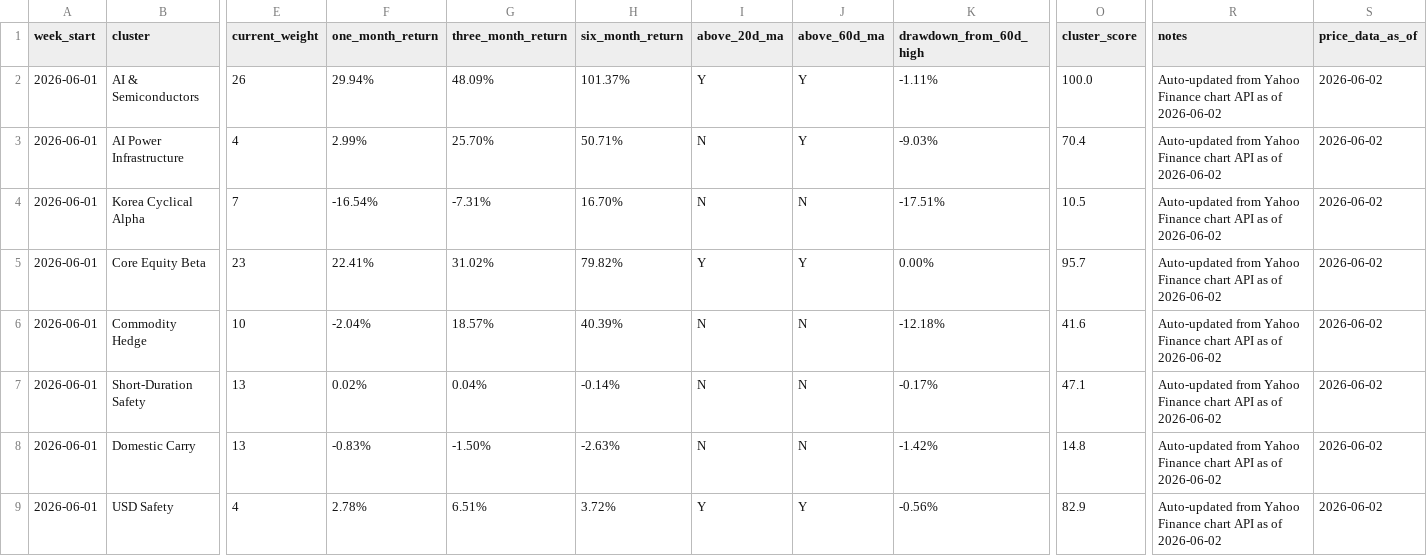
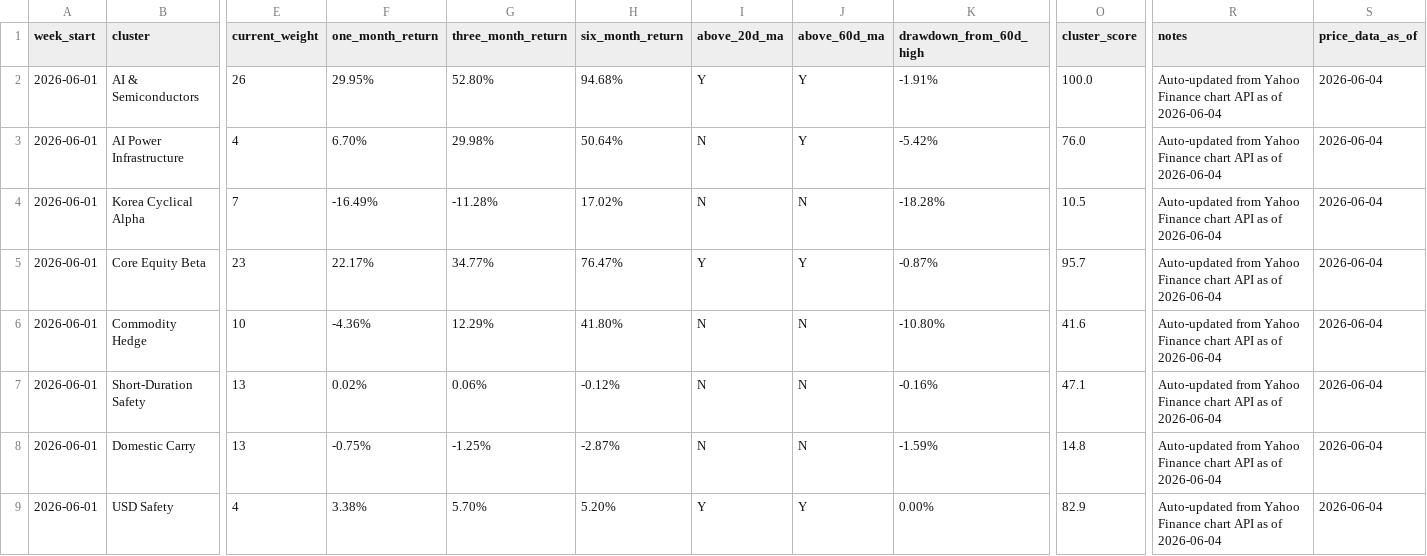
Before and after one commit to 2ynnso/DB-GAPs-EMP-strategy, a CSV file: framework/weekly-monitoring-dashboard.csv, drawn as a sheet; only a part is shown, gaps mark what is left out; the diff names each change by its address in the sheet, - before the commit and + after, or states it on an @@ line.

```diff
--- a/framework/weekly-monitoring-dashboard.csv
+++ b/framework/weekly-monitoring-dashboard.csv
-F2 (one_month_return): 29.94%
+F2 (one_month_return): 29.95%
-G2 (three_month_return): 48.09%
+G2 (three_month_return): 52.80%
-H2 (six_month_return): 101.37%
+H2 (six_month_return): 94.68%
-K2 (drawdown_from_60d_high): -1.11%
+K2 (drawdown_from_60d_high): -1.91%
-R2:R9 (notes): …as of 2026-06-02
+R2:R9 (notes): …as of 2026-06-04
-S2:S9 (price_data_as_of): 2026-06-02
+S2:S9 (price_data_as_of): 2026-06-04
-F3 (one_month_return): 2.99%
+F3 (one_month_return): 6.70%
-G3 (three_month_return): 25.70%
+G3 (three_month_return): 29.98%
-H3 (six_month_return): 50.71%
+H3 (six_month_return): 50.64%
-K3 (drawdown_from_60d_high): -9.03%
+K3 (drawdown_from_60d_high): -5.42%
-O3 (cluster_score): 70.4
+O3 (cluster_score): 76.0
-F4 (one_month_return): -16.54%
+F4 (one_month_return): -16.49%
-G4 (three_month_return): -7.31%
+G4 (three_month_return): -11.28%
-H4 (six_month_return): 16.70%
+H4 (six_month_return): 17.02%
-K4 (drawdown_from_60d_high): -17.51%
+K4 (drawdown_from_60d_high): -18.28%
-F5 (one_month_return): 22.41%
+F5 (one_month_return): 22.17%
-G5 (three_month_return): 31.02%
+G5 (three_month_return): 34.77%
-H5 (six_month_return): 79.82%
+H5 (six_month_return): 76.47%
-K5 (drawdown_from_60d_high): 0.00%
+K5 (drawdown_from_60d_high): -0.87%
-F6 (one_month_return): -2.04%
+F6 (one_month_return): -4.36%
-G6 (three_month_return): 18.57%
+G6 (three_month_return): 12.29%
-H6 (six_month_return): 40.39%
+H6 (six_month_return): 41.80%
-K6 (drawdown_from_60d_high): -12.18%
+K6 (drawdown_from_60d_high): -10.80%
-G7 (three_month_return): 0.04%
+G7 (three_month_return): 0.06%
-H7 (six_month_return): -0.14%
+H7 (six_month_return): -0.12%
-K7 (drawdown_from_60d_high): -0.17%
+K7 (drawdown_from_60d_high): -0.16%
-F8 (one_month_return): -0.83%
+F8 (one_month_return): -0.75%
-G8 (three_month_return): -1.50%
+G8 (three_month_return): -1.25%
-H8 (six_month_return): -2.63%
+H8 (six_month_return): -2.87%
-K8 (drawdown_from_60d_high): -1.42%
+K8 (drawdown_from_60d_high): -1.59%
-F9 (one_month_return): 2.78%
+F9 (one_month_return): 3.38%
-G9 (three_month_return): 6.51%
+G9 (three_month_return): 5.70%
-H9 (six_month_return): 3.72%
+H9 (six_month_return): 5.20%
-K9 (drawdown_from_60d_high): -0.56%
+K9 (drawdown_from_60d_high): 0.00%
```
Also changed, not shown: framework/equity-momentum.csv.
